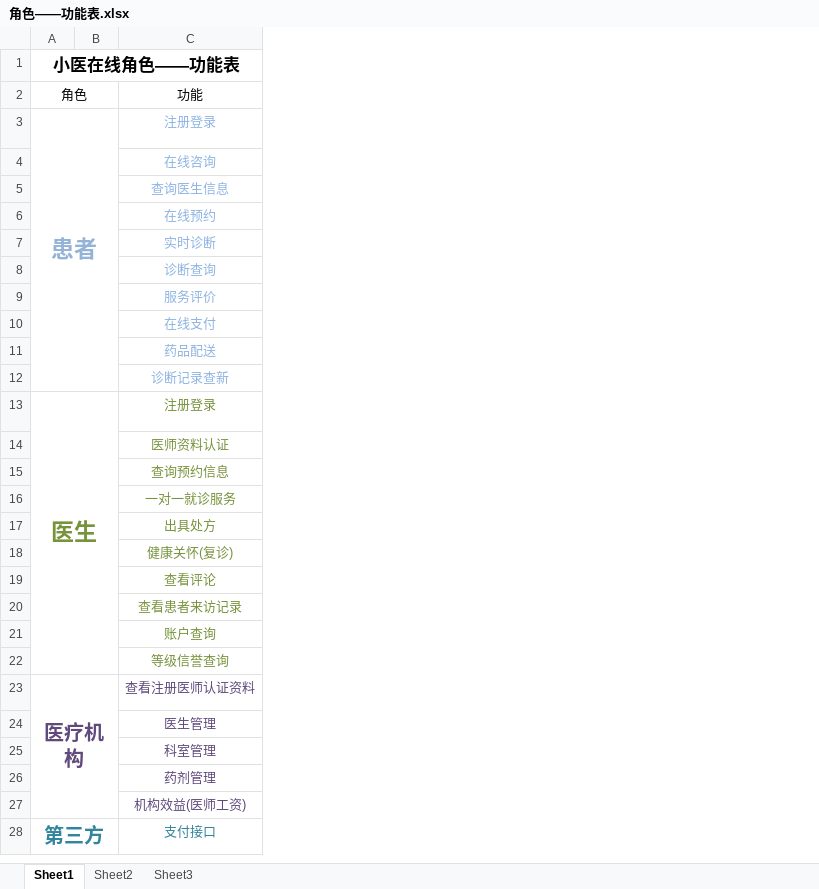
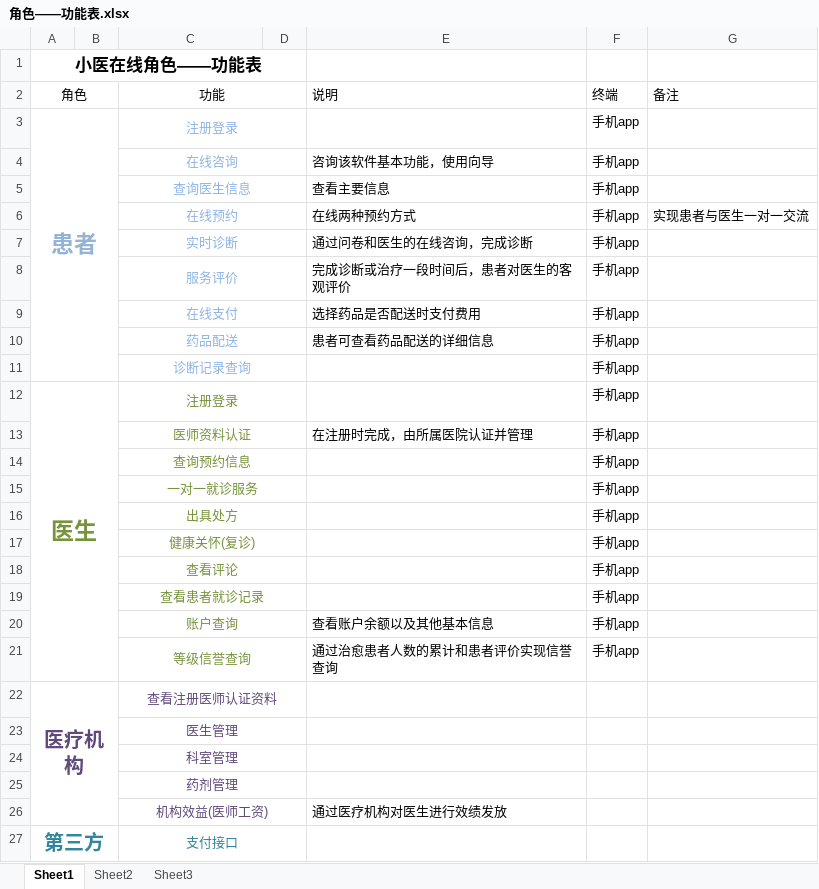
Before and after one commit to xcxy-cs-2018-1-1811030035/MyProject, an Excel workbook: 角色——功能表.xlsx, sheet Sheet1, drawn as a sheet; only a part is shown; values as stored, in another font and other column widths than the file's, no borders; removed rows and columns are numbered as before the commit, all else as after; the diff covers the shown part only; the diff names each change by its address in the sheet, - before the commit and + after, or states it on an @@ line.

Commit message:
角色-功能表

```diff
--- a/角色——功能表.xlsx (sheet Sheet1)
+++ b/角色——功能表.xlsx (sheet Sheet1)
+column D, empty
+column E (说明), rows 4-26: 咨询该软件基本功能，使用向导 | 查看主要信息 | 在线两种预约方式 | 通过问卷和医生的在线咨询，完成诊断 | 完成诊断或治疗一段时间后，患者对医生的客观评价 | 选择药品是否配送时支付费用 | 患者可查看药品配送的详细信息 |  |  | 在注册时完成，由所属医院认证并管理 |  |  |  |  |  |  | 查看账户余额以及其他基本信息 | 通过治愈患者人数的累计和患者评价实现信誉查询 |  |  |  |  | 通过医疗机构对医生进行效绩发放
+column F (终端), rows 3-21: all 手机app
+column G (备注), row 6: 实现患者与医生一对一交流
+C2:D2 merged
+C3:D3 merged
+C4:D4 merged
+C5:D5 merged
+C6:D6 merged
+C7:D7 merged
-row 8:  |  | 诊断查询
+C8:D8 merged
+C9:D9 merged
+C10:D10 merged
-C11 (功能): 诊断记录查新
+C11 (功能): 诊断记录查询
+C11:D11 merged
+C12:D12 merged
+C13:D13 merged
+C14:D14 merged
+C15:D15 merged
+C16:D16 merged
+C17:D17 merged
+C18:D18 merged
-C19 (功能): 查看患者来访记录
+C19 (功能): 查看患者就诊记录
+C19:D19 merged
+C20:D20 merged
+C21:D21 merged
+C22:D22 merged
+C23:D23 merged
+C24:D24 merged
+C25:D25 merged
+C26:D26 merged
+C27:D27 merged
```
Also changed, not shown: 3 added rows, 1 edited cell and merged cells elsewhere in this sheet.
